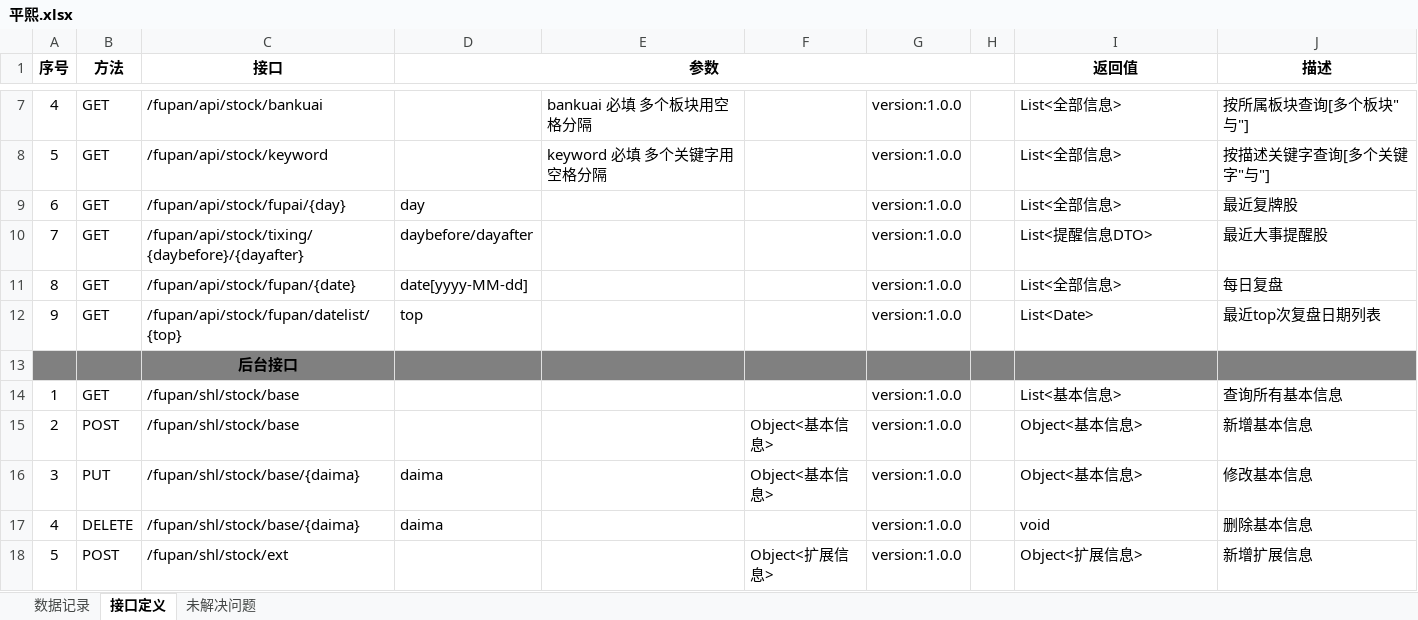
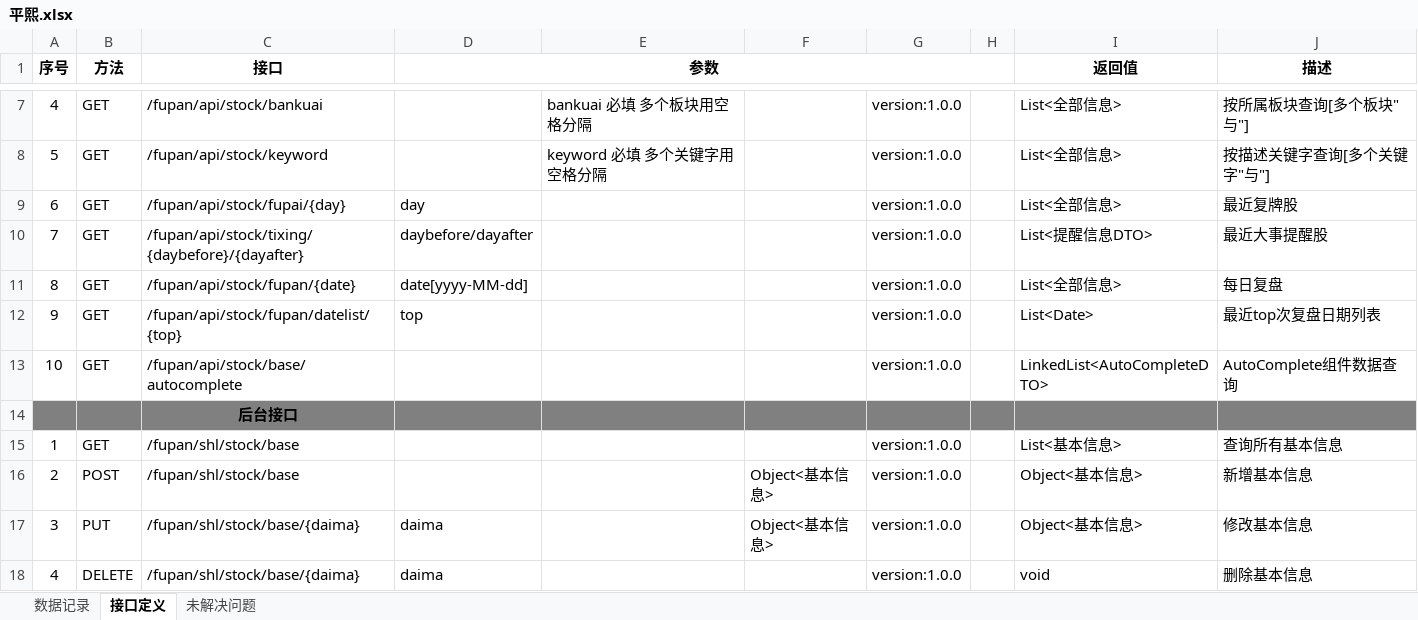
Before and after one commit to 125461471/pingxi, an Excel workbook: docs/平熙.xlsx, sheet 接口定义, drawn as a sheet; only a part is shown, gaps mark what is left out; the shorter side is filled out with more unchanged rows; values as stored, in another font and other column widths than the file's, no borders; the diff names each change by its address in the sheet, - before the commit and + after, or states it on an @@ line.

Commit message:
前后台联调autoComplete组件

```diff
--- a/docs/平熙.xlsx (sheet 接口定义)
+++ b/docs/平熙.xlsx (sheet 接口定义)
+row 13: 10 | GET | /fupan/api/stock/base/autocomplete |  |  |  | version:1.0.0 |  | LinkedList<AutoCompleteDTO> | AutoComplete组件数据查询
```
Also changed, not shown: 9 other files.
